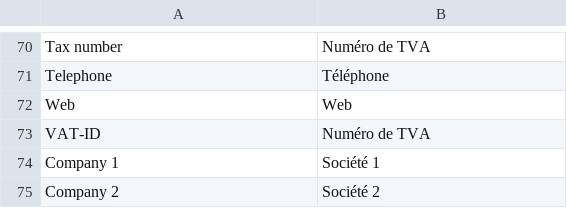
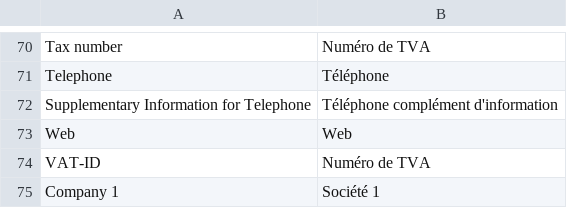
Before and after one commit to firegento/firegento-magesetup, a CSV file: src/app/locale/fr_FR/FireGento_MageSetup.csv, drawn as a sheet; only a part is shown, gaps mark what is left out; the shorter side is filled out with more unchanged rows.

```diff
--- a/src/app/locale/fr_FR/FireGento_MageSetup.csv
+++ b/src/app/locale/fr_FR/FireGento_MageSetup.csv
@@ -71,2 +71,3 @@
 "Telephone","Téléphone"
+"Supplementary Information for Telephone","Téléphone complément d'information"
 "Web","Web"
```
Also changed, not shown: src/app/locale/de_DE/FireGento_MageSetup.csv, src/app/locale/en_US/FireGento_MageSetup.csv, 4 other files.
